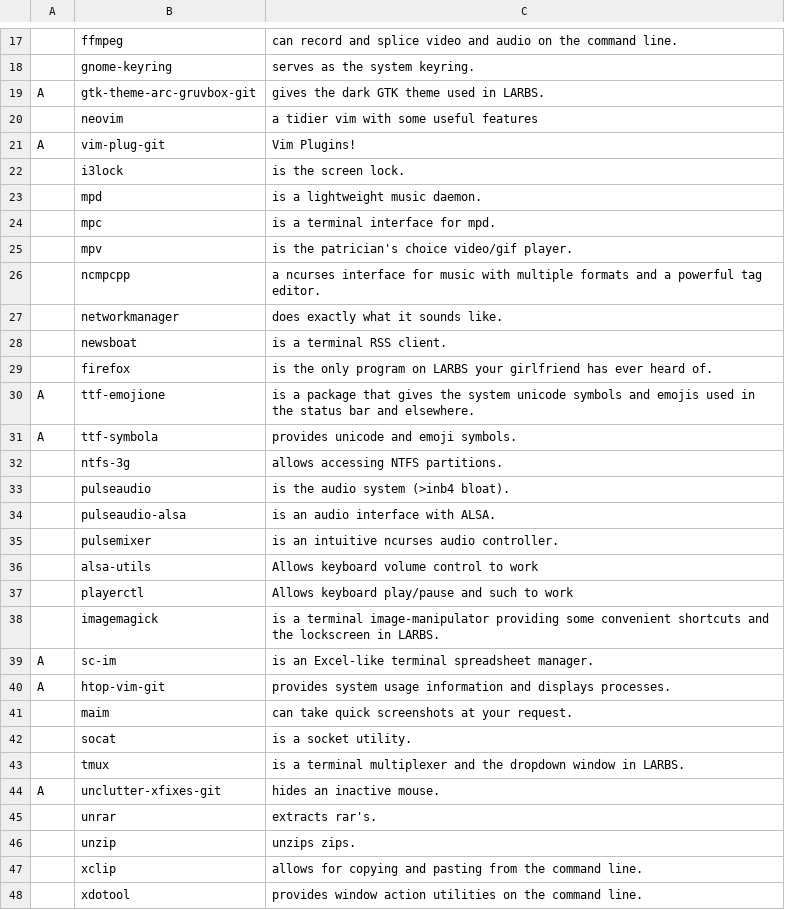
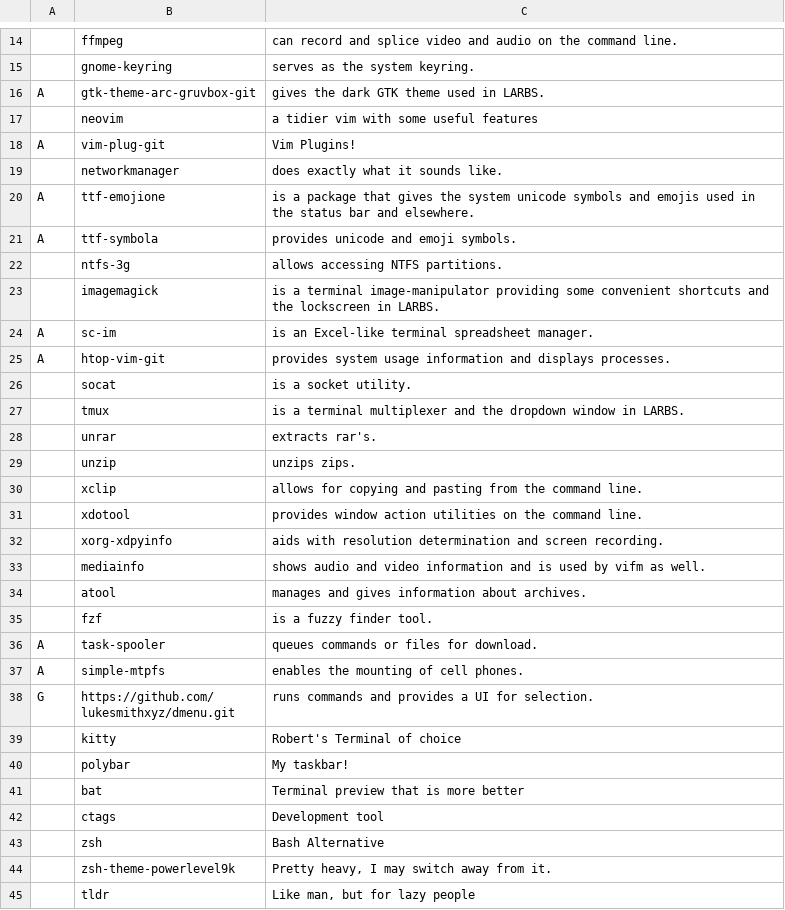
Before and after one commit to rbuchberger/LARBS, a CSV file: progs.csv, drawn as a sheet; only a part is shown, gaps mark what is left out; the shorter side is filled out with more unchanged rows; the diff covers the shown part only.

Commit message:
remove programs unnecessary for a server

```diff
--- a/progs.csv
+++ b/progs.csv
@@ -21,10 +18,3 @@ A,gtk-theme-arc-gruvbox-git,"gives the dark GTK theme used in LARBS."
 A,vim-plug-git,"Vim Plugins!"
-,i3lock,"is the screen lock."
-,mpd,"is a lightweight music daemon."
-,mpc,"is a terminal interface for mpd."
-,mpv,"is the patrician's choice video/gif player."
-,ncmpcpp,"a ncurses interface for music with multiple formats and a powerful tag editor."
 ,networkmanager,"does exactly what it sounds like."
-,newsboat,"is a terminal RSS client."
-,firefox,"is the only program on LARBS your girlfriend has ever heard of."
 A,ttf-emojione,"is a package that gives the system unicode symbols and emojis used in the status bar and elsewhere."
@@ -32,7 +22,2 @@ A,ttf-symbola,"provides unicode and emoji symbols."
 ,ntfs-3g,"allows accessing NTFS partitions."
-,pulseaudio,"is the audio system (>inb4 bloat)."
-,pulseaudio-alsa,"is an audio interface with ALSA."
-,pulsemixer,"is an intuitive ncurses audio controller."
-,alsa-utils, "Allows keyboard volume control to work"
-,playerctl, "Allows keyboard play/pause and such to work"
 ,imagemagick,"is a terminal image-manipulator providing some convenient shortcuts and the lockscreen in LARBS."
@@ -40,6 +25,4 @@ A,sc-im,"is an Excel-like terminal spreadsheet manager."
 A,htop-vim-git,"provides system usage information and displays processes."
-,maim,"can take quick screenshots at your request."
 ,socat,"is a socket utility."
 ,tmux,"is a terminal multiplexer and the dropdown window in LARBS."
-A,unclutter-xfixes-git,"hides an inactive mouse."
 ,unrar,"extracts rar's."
```
Also changed, not shown: 13 removed rows elsewhere in this file.
